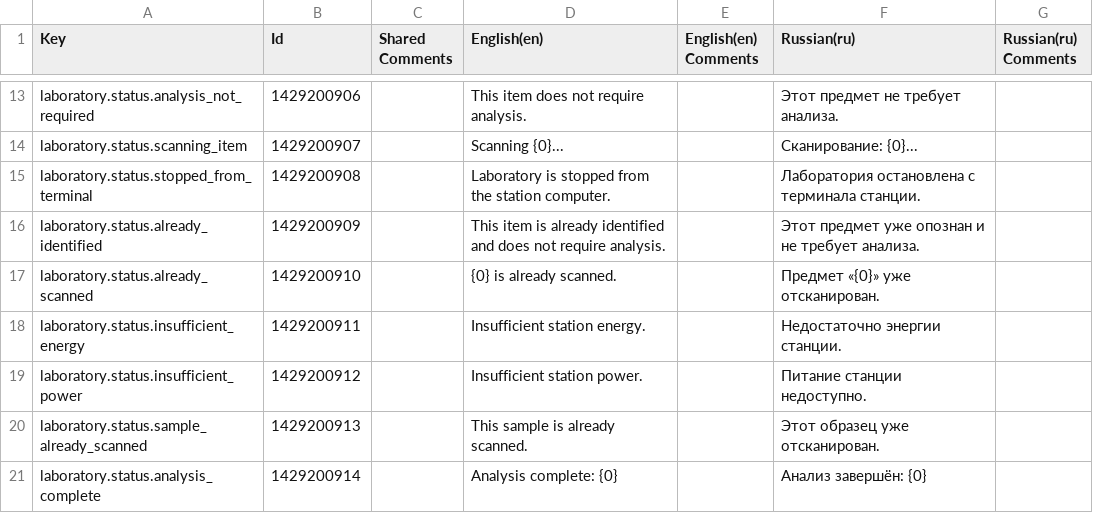
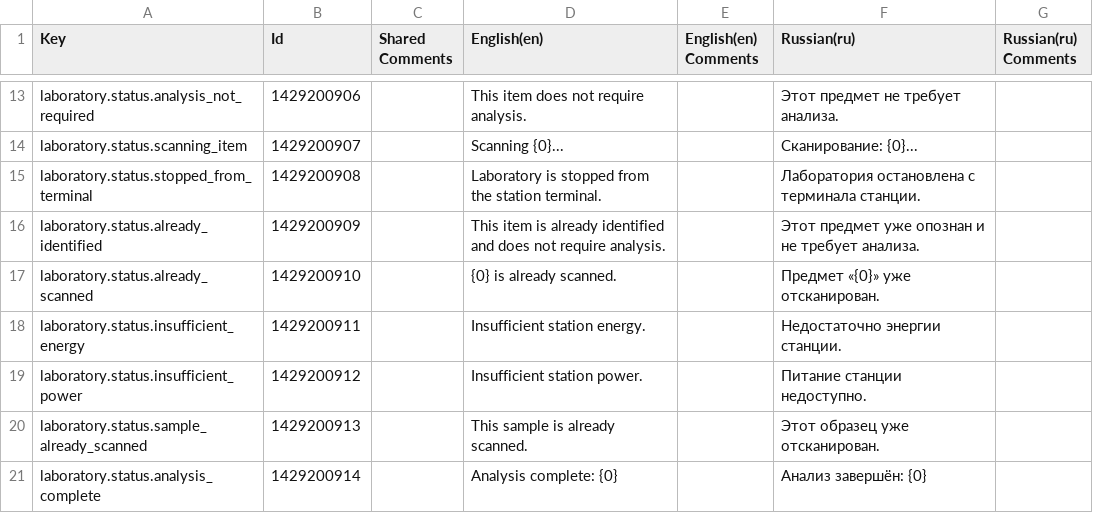
Before and after one commit to kirillkostur/NERA, a CSV file: Assets/_Project/NERA/Localization/Exports/InventoryLaboratory.csv, drawn as a sheet; only a part is shown, gaps mark what is left out.

```diff
--- a/Assets/_Project/NERA/Localization/Exports/InventoryLaboratory.csv
+++ b/Assets/_Project/NERA/Localization/Exports/InventoryLaboratory.csv
@@ -14,3 +14,3 @@
 "laboratory.status.scanning_item",1429200907,"","Scanning {0}...","","Сканирование: {0}...",""
-"laboratory.status.stopped_from_terminal",1429200908,"","Laboratory is stopped from the station computer.","","Лаборатория остановлена с терминала станции.",""
+"laboratory.status.stopped_from_terminal",1429200908,"","Laboratory is stopped from the station terminal.","","Лаборатория остановлена с терминала станции.",""
 "laboratory.status.already_identified",1429200909,"","This item is already identified and does not require analysis.","","Этот предмет уже опознан и не требует анализа.",""
```
Also changed, not shown: Assets/_Project/NERA/Localization/Exports/Content.csv, Assets/_Project/NERA/Localization/Exports/HUD.csv, 41 other files.
